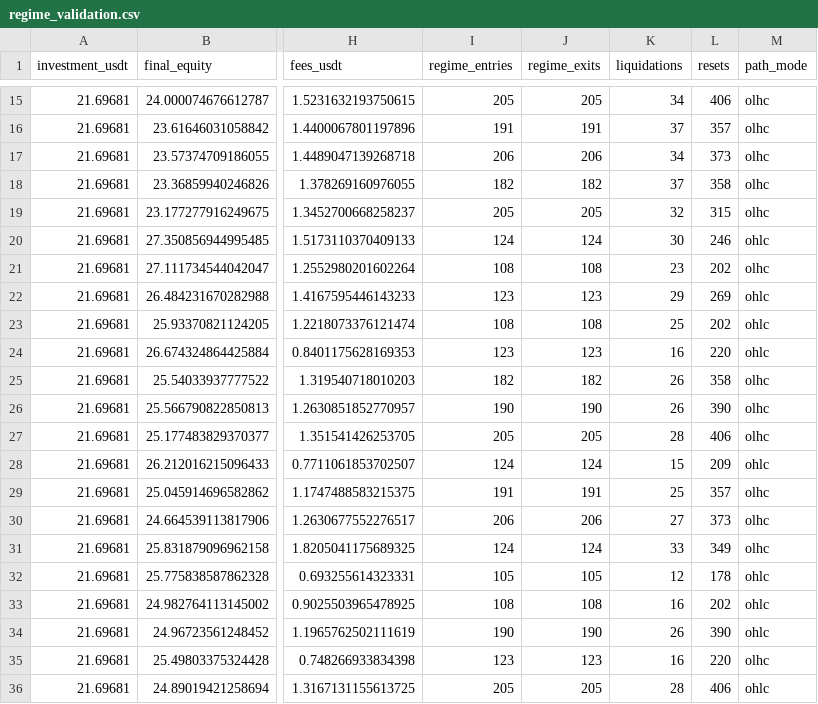
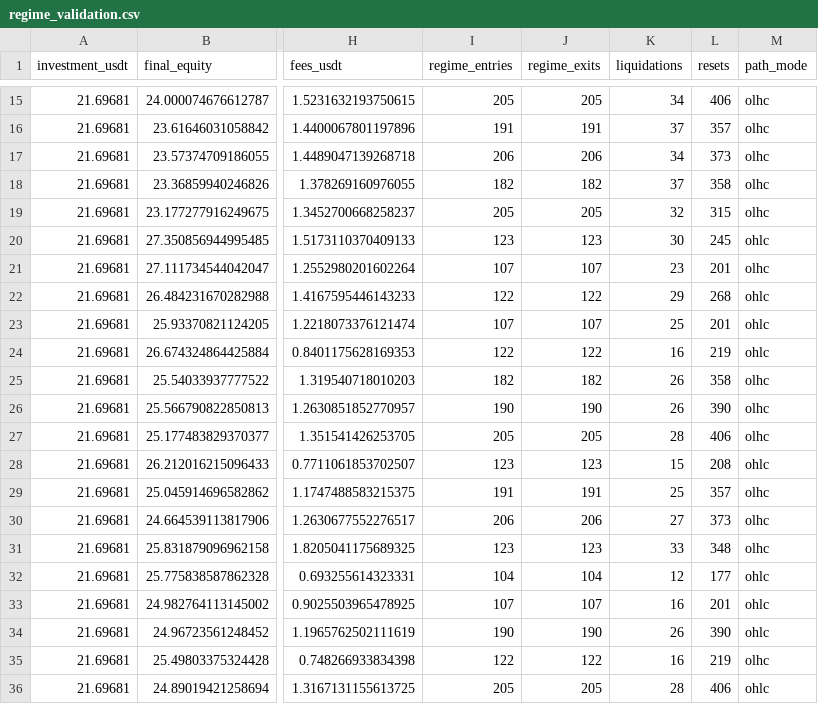
Before and after one commit to miaranarm/binance-grid-optimizer, a CSV file: results/regime_validation.csv, drawn as a sheet; only a part is shown, gaps mark what is left out; the diff covers the shown part only; the diff names each change by its address in the sheet, - before the commit and + after, or states it on an @@ line.

```diff
--- a/results/regime_validation.csv
+++ b/results/regime_validation.csv
-I20 (regime_entries): 124
+I20 (regime_entries): 123
-J20 (regime_exits): 124
+J20 (regime_exits): 123
-L20 (resets): 246
+L20 (resets): 245
-I21 (regime_entries): 108
+I21 (regime_entries): 107
-J21 (regime_exits): 108
+J21 (regime_exits): 107
-L21 (resets): 202
+L21 (resets): 201
-I22 (regime_entries): 123
+I22 (regime_entries): 122
-J22 (regime_exits): 123
+J22 (regime_exits): 122
-L22 (resets): 269
+L22 (resets): 268
-I23 (regime_entries): 108
+I23 (regime_entries): 107
-J23 (regime_exits): 108
+J23 (regime_exits): 107
-L23 (resets): 202
+L23 (resets): 201
-I24 (regime_entries): 123
+I24 (regime_entries): 122
-J24 (regime_exits): 123
+J24 (regime_exits): 122
-L24 (resets): 220
+L24 (resets): 219
-I28 (regime_entries): 124
+I28 (regime_entries): 123
-J28 (regime_exits): 124
+J28 (regime_exits): 123
-L28 (resets): 209
+L28 (resets): 208
-I31 (regime_entries): 124
+I31 (regime_entries): 123
-J31 (regime_exits): 124
+J31 (regime_exits): 123
-L31 (resets): 349
+L31 (resets): 348
-I32 (regime_entries): 105
+I32 (regime_entries): 104
-J32 (regime_exits): 105
+J32 (regime_exits): 104
-L32 (resets): 178
+L32 (resets): 177
-I33 (regime_entries): 108
+I33 (regime_entries): 107
-J33 (regime_exits): 108
+J33 (regime_exits): 107
-L33 (resets): 202
+L33 (resets): 201
-I35 (regime_entries): 123
+I35 (regime_entries): 122
-J35 (regime_exits): 123
+J35 (regime_exits): 122
-L35 (resets): 220
+L35 (resets): 219
```
Also changed, not shown: 138 edited cells elsewhere in this file.
